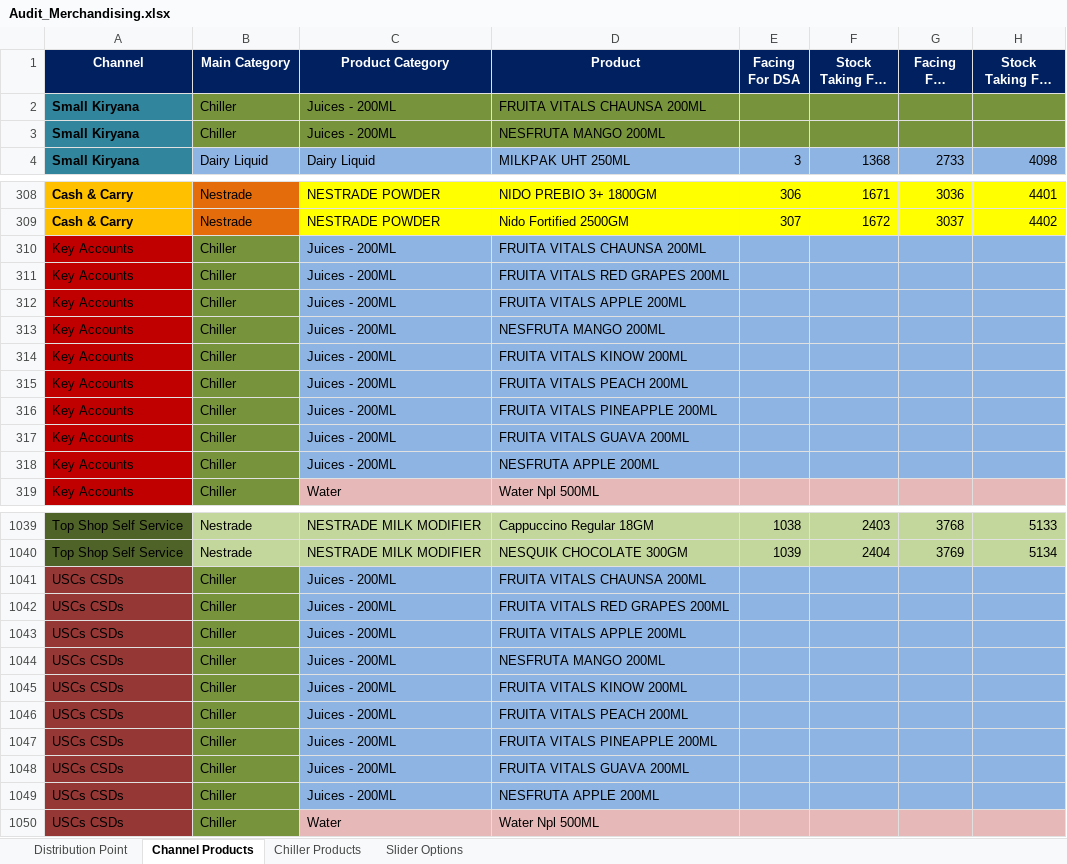
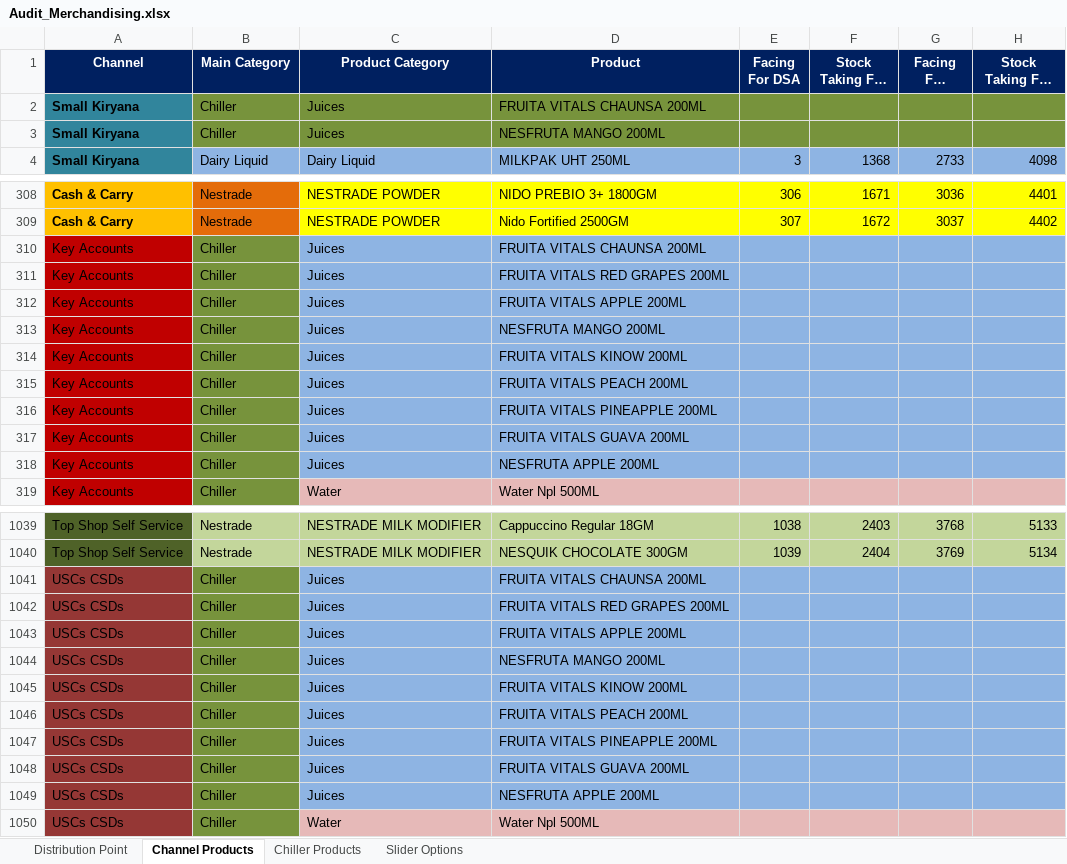
Before and after one commit to fahadshah868/Audit_Merchandising, an Excel workbook: Audit_Merchandising/Audit_Merchandising.xlsx, sheet Channel Products, drawn as a sheet; only a part is shown, gaps mark what is left out; long unchanged cells end in …; values as stored, in another font and other column widths than the file's, no borders; the diff covers the shown part only; the diff names each change by its address in the sheet, - before the commit and + after, or states it on an @@ line.

Commit message:
updation

```diff
--- a/Audit_Merchandising/Audit_Merchandising.xlsx (sheet Channel Products)
+++ b/Audit_Merchandising/Audit_Merchandising.xlsx (sheet Channel Products)
-C2:C3 (Product Category): Juices - 200ML
+C2:C3 (Product Category): Juices
-C310:C318 (Product Category): Juices - 200ML
+C310:C318 (Product Category): Juices
-C1041:C1049 (Product Category): Juices - 200ML
+C1041:C1049 (Product Category): Juices
```
Also changed, not shown: 85 edited cells elsewhere in this sheet.
